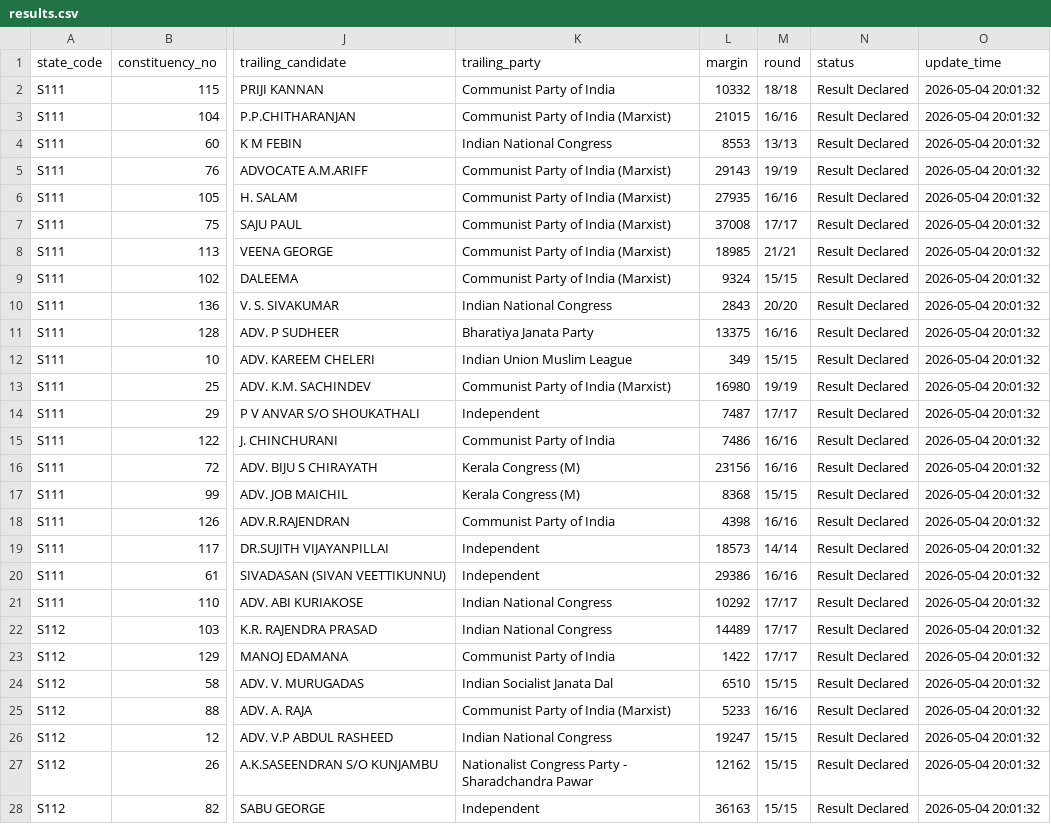
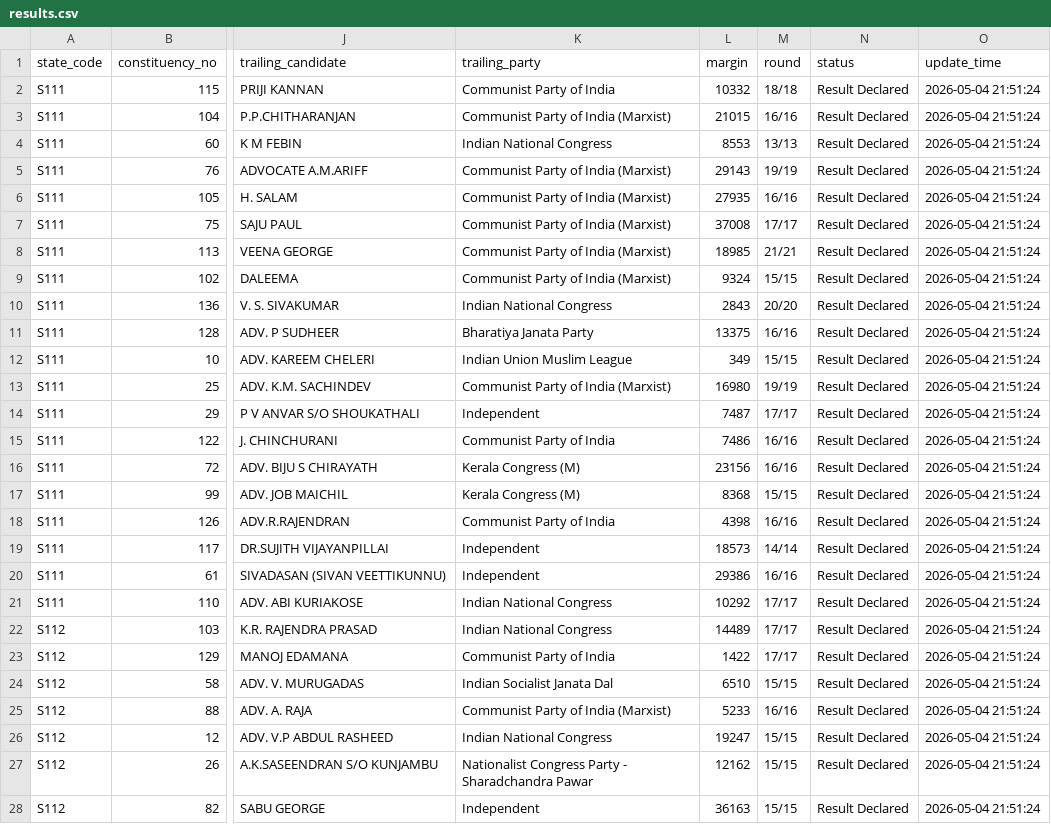
Before and after one commit to opendatakerala/Kla2026-Results, a CSV file: results.csv, drawn as a sheet; only a part is shown, gaps mark what is left out; the diff covers the shown part only; the diff names each change by its address in the sheet, - before the commit and + after, or states it on an @@ line.

```diff
--- a/results.csv
+++ b/results.csv
-O2:O28 (update_time): 2026-05-04 20:01:32
+O2:O28 (update_time): 2026-05-04 21:51:24
```
Also changed, not shown: 113 edited cells elsewhere in this file, 1 other file.
